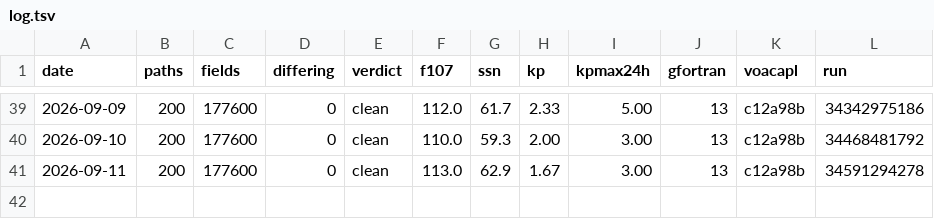
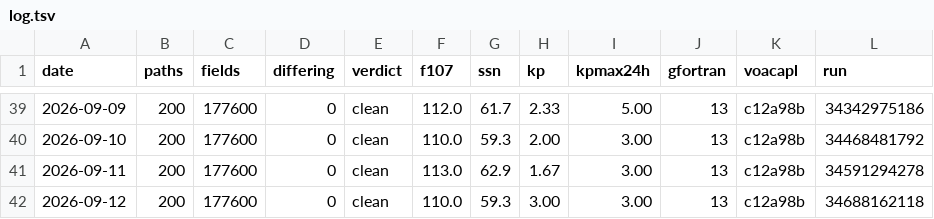
Before and after one commit to jonathanmcsweet/hfcast-engine, a TSV file: log.tsv, drawn as a sheet; only a part is shown, gaps mark what is left out; the diff names each change by its address in the sheet, - before the commit and + after, or states it on an @@ line.

Commit message:
soak: 2026-09-12 clean (0 differing of 177600)

```diff
--- a/log.tsv
+++ b/log.tsv
+row 42: 2026-09-12 | 200 | 177600 | 0 | clean | 110.0 | 59.3 | 3.00 | 3.00 | 13 | c12a98b | 34688162118
```
Also changed, not shown: 1 other file.
